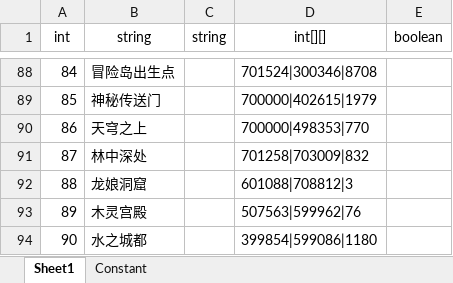
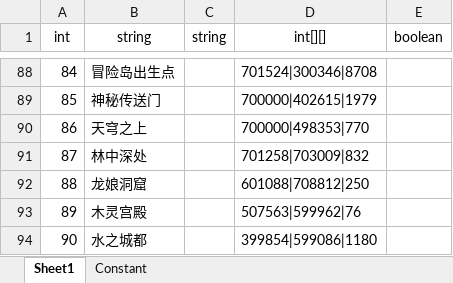
Before and after one commit to mobox-lab/dragonverse, an Excel workbook: dragon-verse/Excels/Area_区域表.xlsx, sheet Sheet1, drawn as a sheet; only a part is shown, gaps mark what is left out; values as stored, in another font and other column widths than the file's, no borders; the diff names each change by its address in the sheet, - before the commit and + after, or states it on an @@ line.

```diff
--- a/dragon-verse/Excels/Area_区域表.xlsx (sheet Sheet1)
+++ b/dragon-verse/Excels/Area_区域表.xlsx (sheet Sheet1)
-D92 (int[][]): 601088|708812|3
+D92 (int[][]): 601088|708812|250
```
Also changed, not shown: 3 other files.
